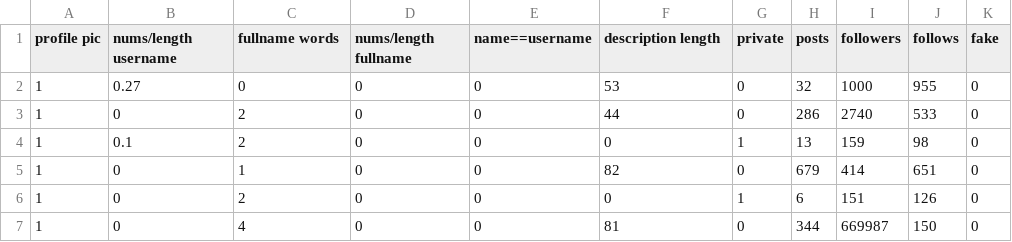
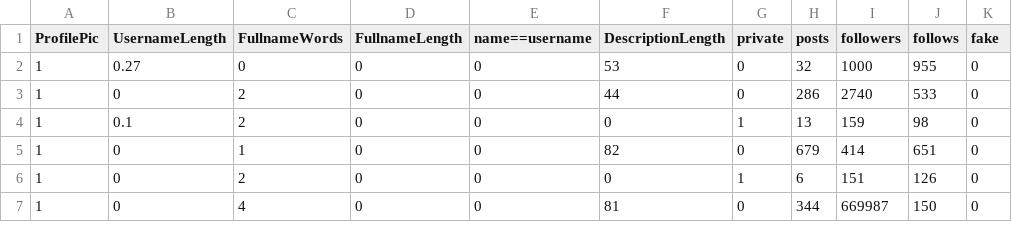
Before and after one commit to anuvab03/Faith, a CSV file: proj/train.csv, drawn as a sheet; only a part is shown.

Commit message:
Update train.csv

```diff
--- a/proj/train.csv
+++ b/proj/train.csv
@@ -1,2 +1,2 @@
-profile pic,nums/length username,fullname words,nums/length fullname,name==username,description length,private,posts,followers,follows,fake
+ProfilePic,UsernameLength,FullnameWords,FullnameLength,name==username,DescriptionLength,private,posts,followers,follows,fake
 1,0.27,0,0,0,53,0,32,1000,955,0
```
